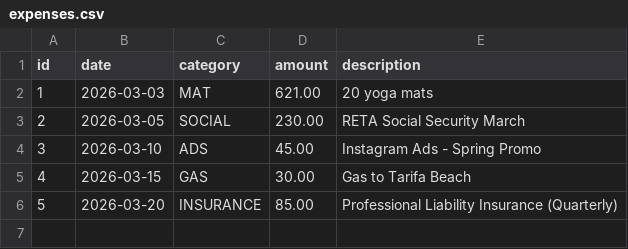
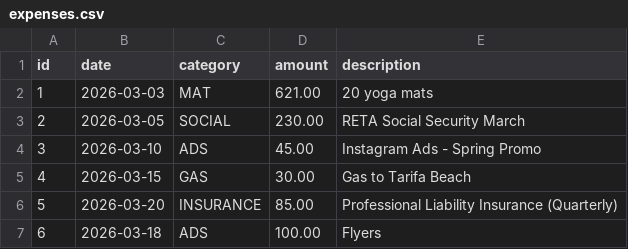
Before and after one commit to UlrikeDetective/code, a CSV file: SQL/PostGre/yoga/data/expenses.csv, drawn as a sheet; the diff names each change by its address in the sheet, - before the commit and + after, or states it on an @@ line.

```diff
--- a/SQL/PostGre/yoga/data/expenses.csv
+++ b/SQL/PostGre/yoga/data/expenses.csv
+row 7: 6 | 2026-03-18 | ADS | 100.00 | Flyers
```
Also changed, not shown: SQL/PostGre/yoga/data/clients.csv, SQL/PostGre/yoga/data/lessons.csv, 2 other files.
